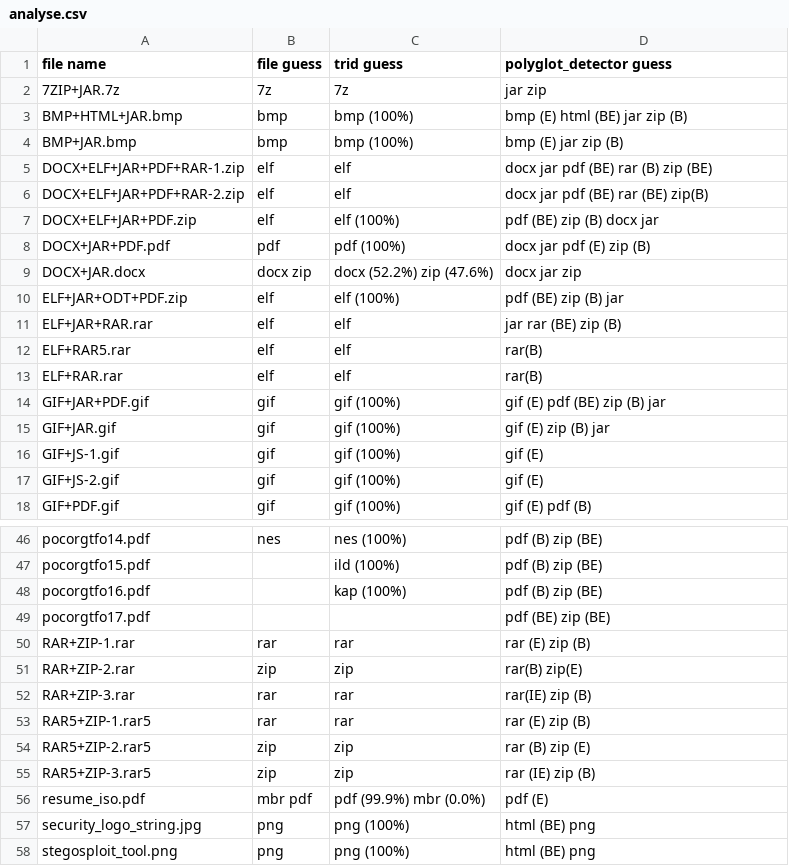
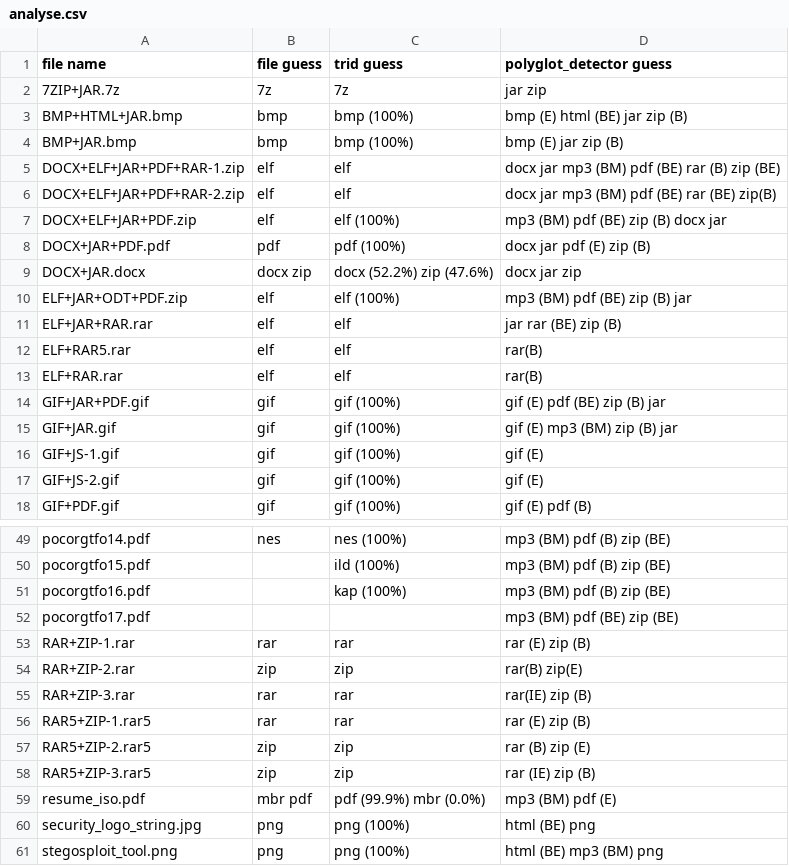
Before and after one commit to Polydet/polyglot-database, a CSV file: analyse.csv, drawn as a sheet; only a part is shown, gaps mark what is left out; addresses are those after the commit; the diff covers the shown part only; the diff names each change by its address in the sheet, - before the commit and + after, or states it on an @@ line.

```diff
--- a/analyse.csv
+++ b/analyse.csv
-D5 (polyglot_detector guess): docx jar pdf (BE) rar (B) zip (BE)
+D5 (polyglot_detector guess): docx jar mp3 (BM) pdf (BE) rar (B) zip (BE)
-D6 (polyglot_detector guess): docx jar pdf (BE) rar (BE) zip(B)
+D6 (polyglot_detector guess): docx jar mp3 (BM) pdf (BE) rar (BE) zip(B)
-D7 (polyglot_detector guess): pdf (BE) zip (B) docx jar
+D7 (polyglot_detector guess): mp3 (BM) pdf (BE) zip (B) docx jar
-D10 (polyglot_detector guess): pdf (BE) zip (B) jar
+D10 (polyglot_detector guess): mp3 (BM) pdf (BE) zip (B) jar
-D15 (polyglot_detector guess): gif (E) zip (B) jar
+D15 (polyglot_detector guess): gif (E) mp3 (BM) zip (B) jar
-D49:D51 (polyglot_detector guess): pdf (B) zip (BE)
+D49:D51 (polyglot_detector guess): mp3 (BM) pdf (B) zip (BE)
-D52 (polyglot_detector guess): pdf (BE) zip (BE)
+D52 (polyglot_detector guess): mp3 (BM) pdf (BE) zip (BE)
-D59 (polyglot_detector guess): pdf (E)
+D59 (polyglot_detector guess): mp3 (BM) pdf (E)
-D61 (polyglot_detector guess): html (BE) png
+D61 (polyglot_detector guess): html (BE) mp3 (BM) png
```
Also changed, not shown: 3 added rows and 21 edited cells elsewhere in this file.
